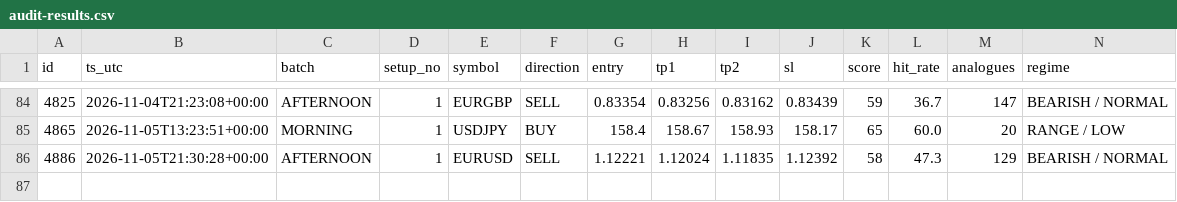
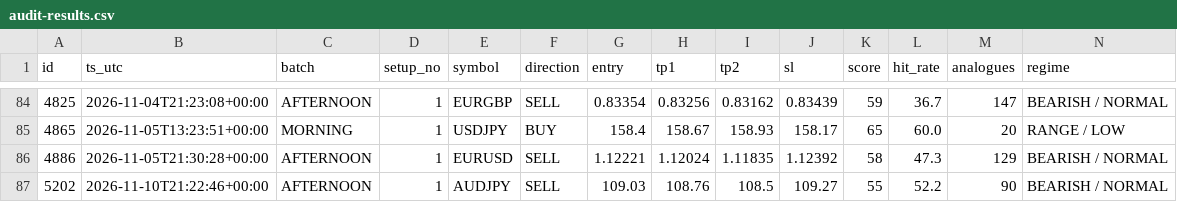
Before and after one commit to jbnikky13/signal-auditor-, a CSV file: data/audit-results.csv, drawn as a sheet; only a part is shown, gaps mark what is left out; rows hold the shown columns only; the diff names each change by its address in the sheet, - before the commit and + after, or states it on an @@ line.

```diff
--- a/data/audit-results.csv
+++ b/data/audit-results.csv
+row 87: 5202 | 2026-11-10T21:22:46+00:00 | AFTERNOON | 1 | AUDJPY | SELL | 109.03 | 108.76 | 108.5 | 109.27 | 55 | 52.2 | 90 | BEARISH / NORMAL
```
Also changed, not shown: 2 other files.
